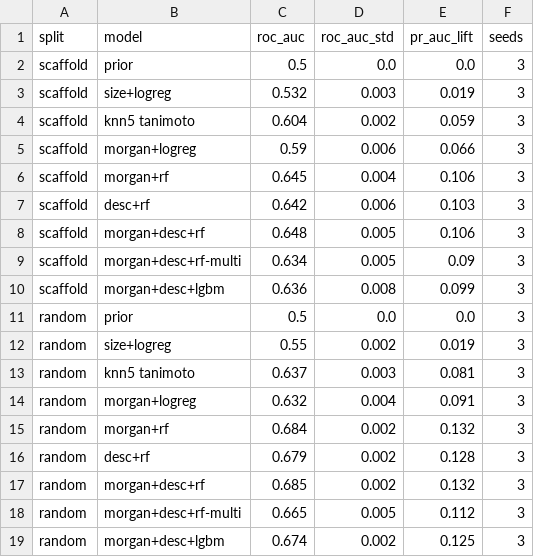
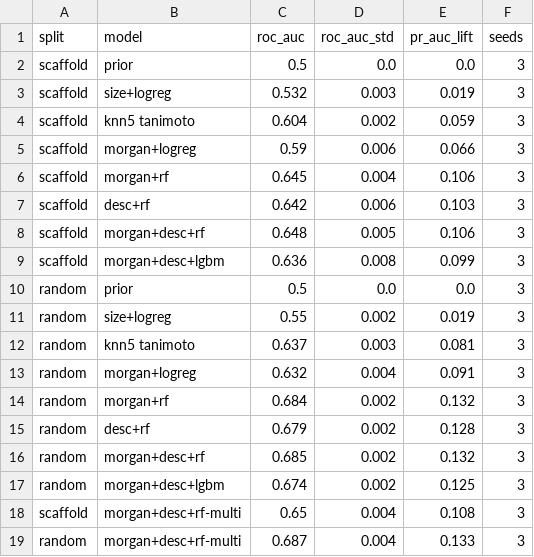
Before and after one commit to jurajtrappl/adverse-drug-reactions, a CSV file: results/phase1_summary.csv, drawn as a sheet.

```diff
--- a/results/phase1_summary.csv
+++ b/results/phase1_summary.csv
@@ -8,3 +8,2 @@ scaffold,desc+rf,0.642,0.006,0.103,3
 scaffold,morgan+desc+rf,0.648,0.005,0.106,3
-scaffold,morgan+desc+rf-multi,0.634,0.005,0.09,3
 scaffold,morgan+desc+lgbm,0.636,0.008,0.099,3
@@ -17,3 +16,4 @@ random,desc+rf,0.679,0.002,0.128,3
 random,morgan+desc+rf,0.685,0.002,0.132,3
-random,morgan+desc+rf-multi,0.665,0.005,0.112,3
 random,morgan+desc+lgbm,0.674,0.002,0.125,3
+scaffold,morgan+desc+rf-multi,0.65,0.004,0.108,3
+random,morgan+desc+rf-multi,0.687,0.004,0.133,3
```
Also changed, not shown: results/phase1_per_adr.csv, results/phase1_runs.csv, 1 other file.
